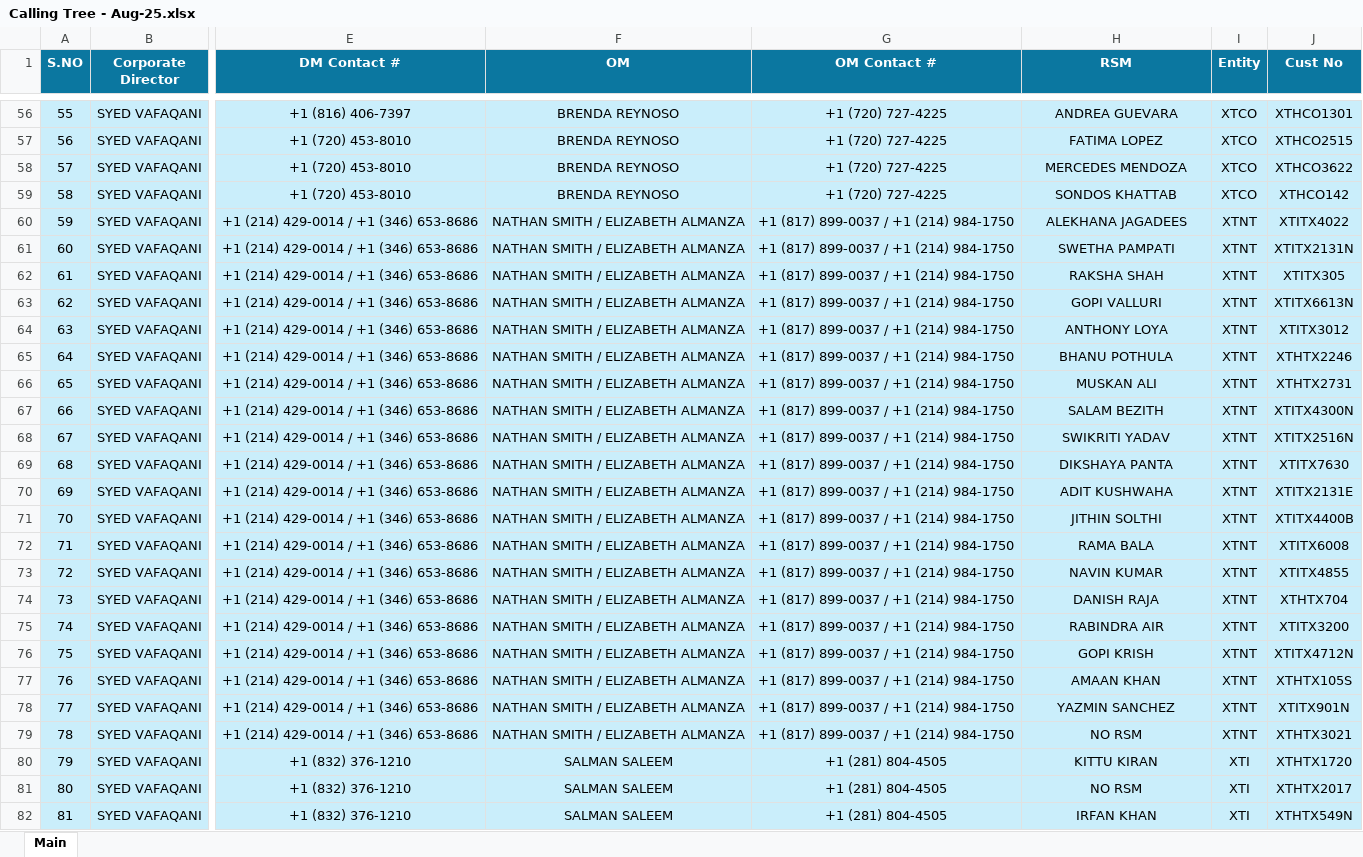
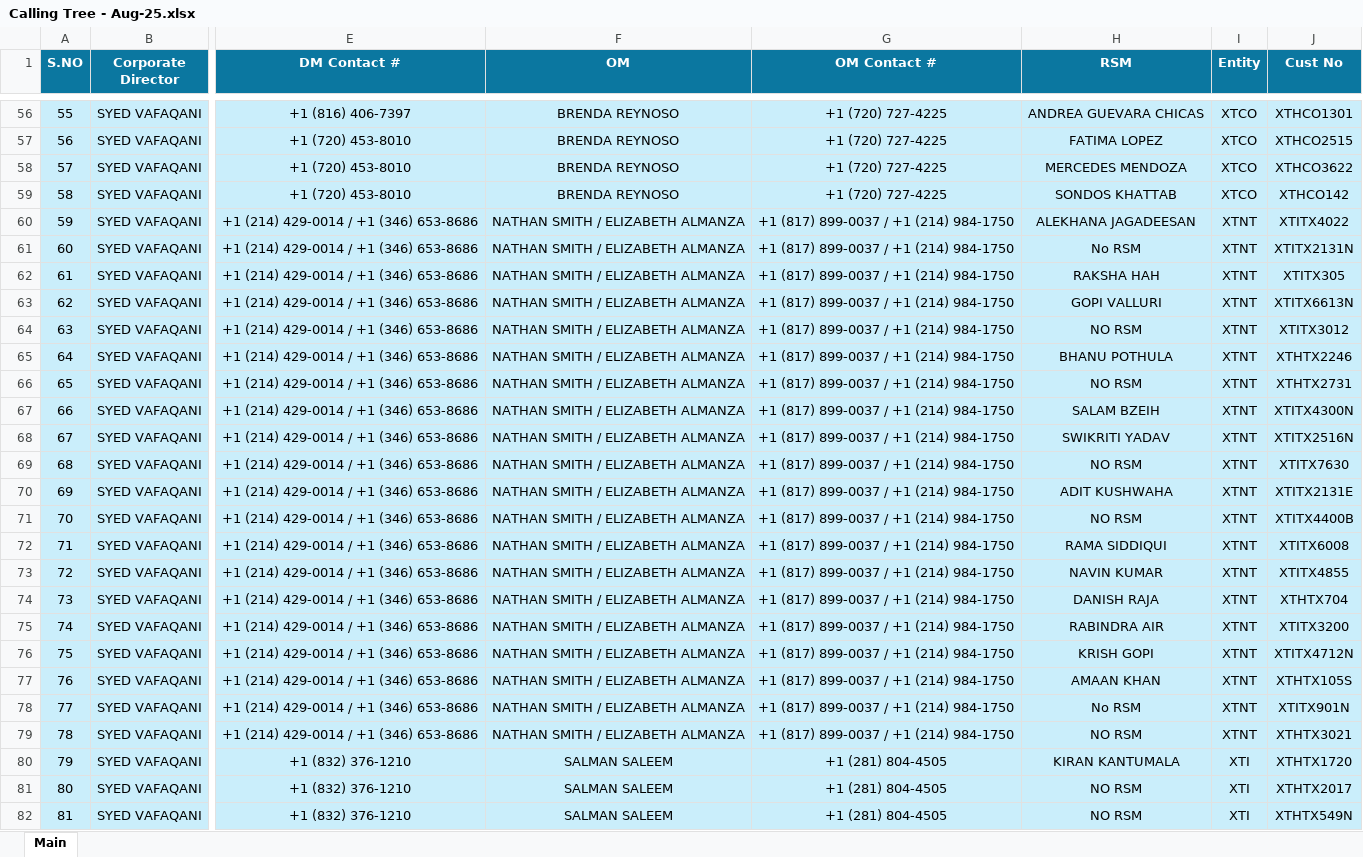
Before and after one commit to MuhammadMahee/CallingTree_Dashboard, an Excel workbook: Calling_Trees/Calling Tree - Aug-25.xlsx, sheet Main, drawn as a sheet; only a part is shown, gaps mark what is left out; values as stored, in another font and other column widths than the file's, no borders; conditional formats not drawn; the diff covers the shown part only; the diff names each change by its address in the sheet, - before the commit and + after, or states it on an @@ line.

```diff
--- a/Calling_Trees/Calling Tree - Aug-25.xlsx (sheet Main)
+++ b/Calling_Trees/Calling Tree - Aug-25.xlsx (sheet Main)
-H56 (RSM): ANDREA GUEVARA
+H56 (RSM): ANDREA GUEVARA CHICAS
-H60 (RSM): ALEKHANA JAGADEES
+H60 (RSM): ALEKHANA JAGADEESAN
-H61 (RSM): SWETHA PAMPATI
+H61 (RSM): No RSM
-H62 (RSM): RAKSHA SHAH
+H62 (RSM): RAKSHA HAH
-H64 (RSM): ANTHONY LOYA
+H64 (RSM): NO RSM
-H66 (RSM): MUSKAN ALI
+H66 (RSM): NO RSM
-H67 (RSM): SALAM BEZITH
+H67 (RSM): SALAM BZEIH
-H69 (RSM): DIKSHAYA PANTA
+H69 (RSM): NO RSM
-H71 (RSM): JITHIN SOLTHI
+H71 (RSM): NO RSM
-H72 (RSM): RAMA BALA
+H72 (RSM): RAMA SIDDIQUI
-H76 (RSM): GOPI KRISH
+H76 (RSM): KRISH GOPI
-H78 (RSM): YAZMIN SANCHEZ
+H78 (RSM): No RSM
-H80 (RSM): KITTU KIRAN
+H80 (RSM): KIRAN KANTUMALA
-H82 (RSM): IRFAN KHAN
+H82 (RSM): NO RSM
```
Also changed, not shown: 161 edited cells elsewhere in this sheet.
